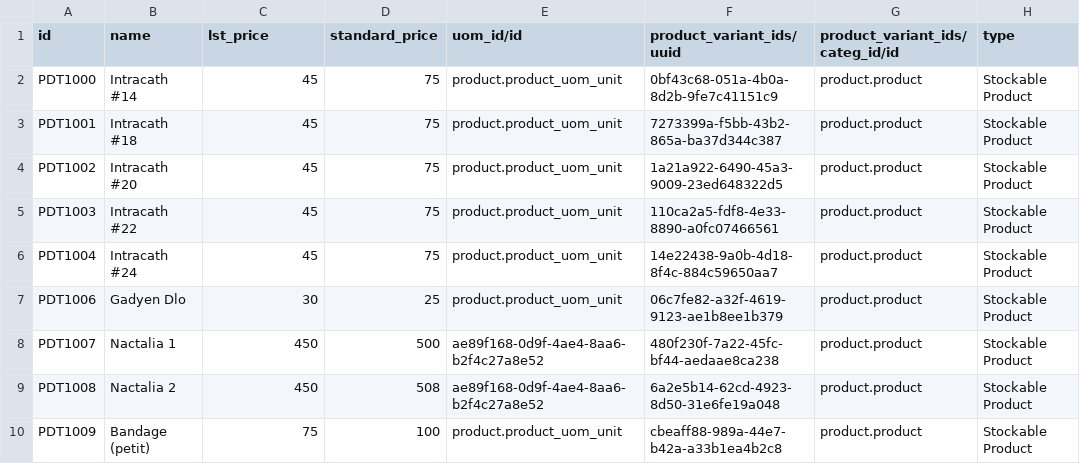
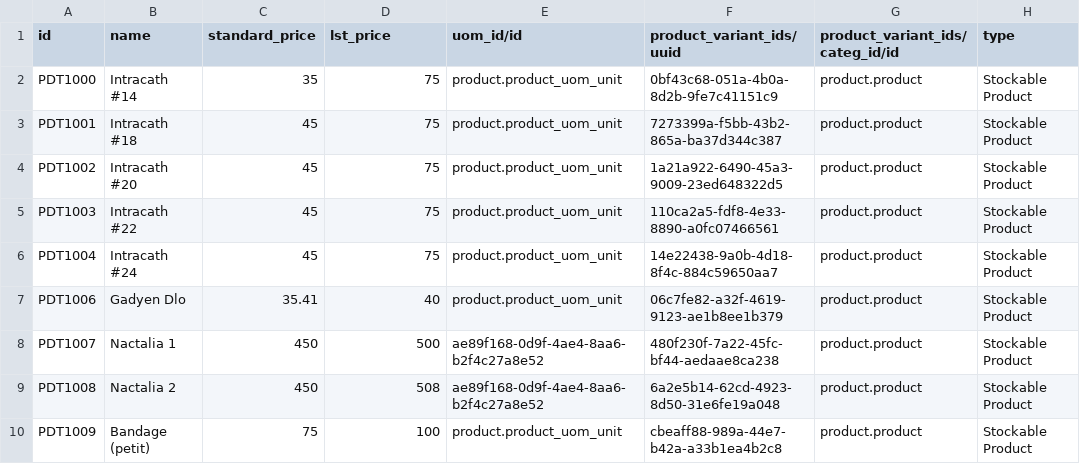
Before and after one commit to reagan-meant/odoo-config-haiti, a CSV file: configuration/product/products.csv, drawn as a sheet; only a part is shown; the diff names each change by its address in the sheet, - before the commit and + after, or states it on an @@ line.

Commit message:
C2C-95: Fix issue in prices and costs

```diff
--- a/configuration/product/products.csv
+++ b/configuration/product/products.csv
-C1: lst_price
+C1: standard_price
-D1: standard_price
+D1: lst_price
-C2 (standard_price): 45
+C2 (standard_price): 35
-C7 (standard_price): 30
+C7 (standard_price): 35.41
-D7 (lst_price): 25
+D7 (lst_price): 40
```
